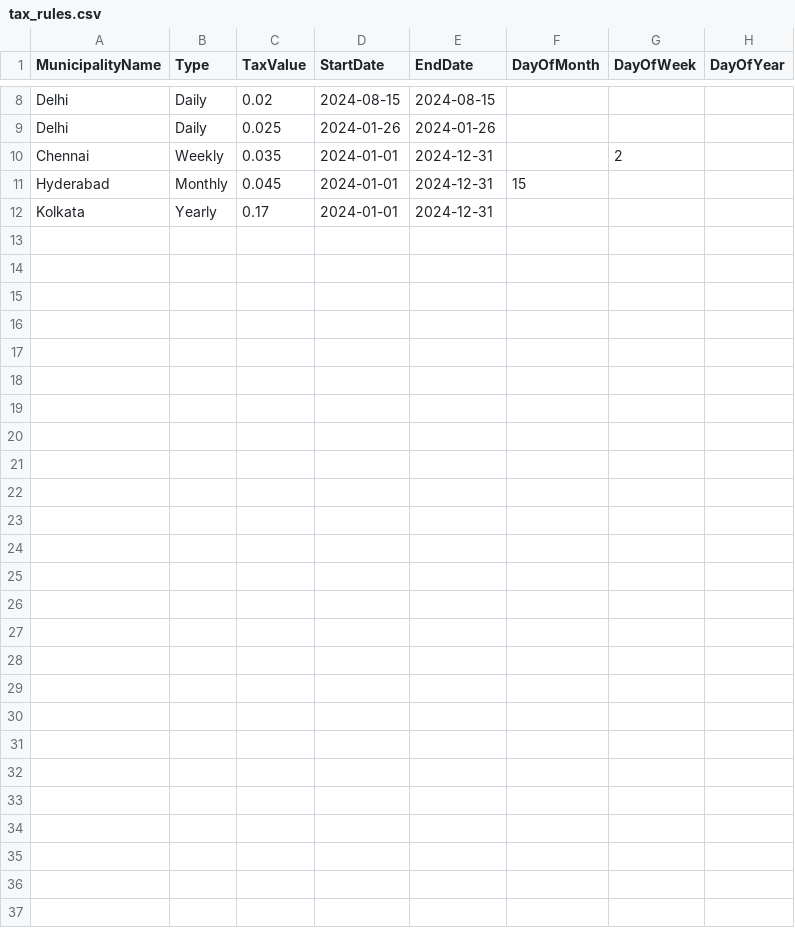
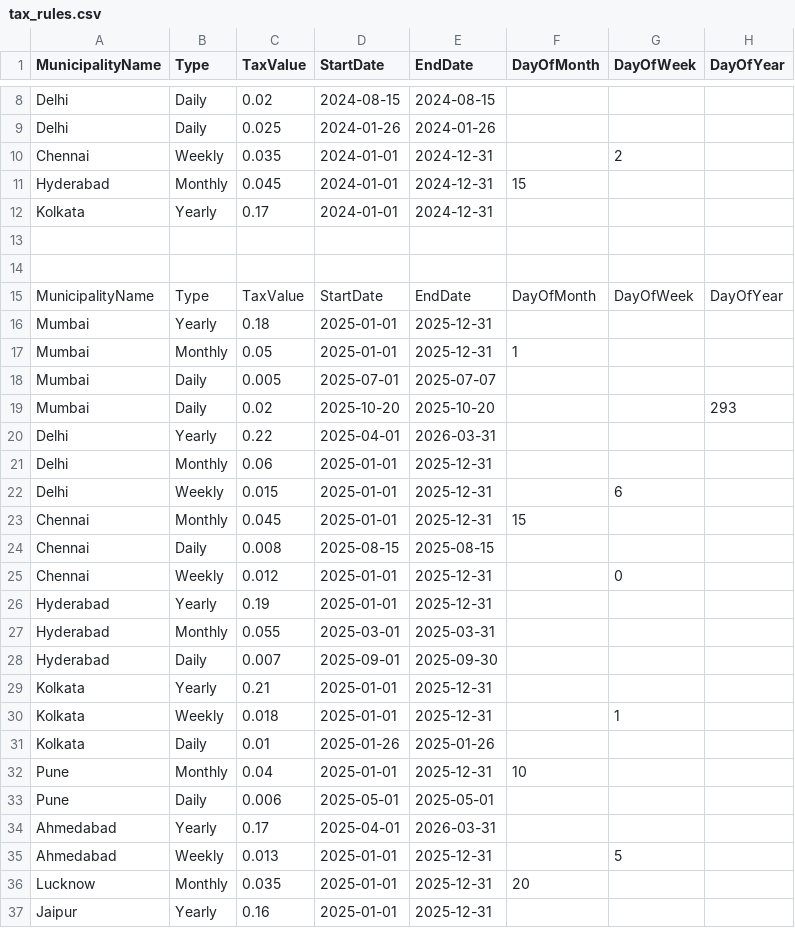
Before and after one commit to satyabratasenapati/indian-list, a CSV file: tax_rules.csv, drawn as a sheet; only a part is shown, gaps mark what is left out.

Commit message:
Update tax_rules.csv

```diff
--- a/tax_rules.csv
+++ b/tax_rules.csv
@@ -12 +12,26 @@ Hyderabad,Monthly,0.045,2024-01-01,2024-12-31,15,,
 Kolkata,Yearly,0.17,2024-01-01,2024-12-31,,,
+
+
+MunicipalityName,Type,TaxValue,StartDate,EndDate,DayOfMonth,DayOfWeek,DayOfYear
+Mumbai,Yearly,0.18,2025-01-01,2025-12-31,,,
+Mumbai,Monthly,0.05,2025-01-01,2025-12-31,1,,
+Mumbai,Daily,0.005,2025-07-01,2025-07-07,,,
+Mumbai,Daily,0.02,2025-10-20,2025-10-20,,,"293"
+Delhi,Yearly,0.22,2025-04-01,2026-03-31,,,
+Delhi,Monthly,0.06,2025-01-01,2025-12-31,,,""
+Delhi,Weekly,0.015,2025-01-01,2025-12-31,,6,
+Chennai,Monthly,0.045,2025-01-01,2025-12-31,15,,
+Chennai,Daily,0.008,2025-08-15,2025-08-15,,,
+Chennai,Weekly,0.012,2025-01-01,2025-12-31,,0,
+Hyderabad,Yearly,0.19,2025-01-01,2025-12-31,,,
+Hyderabad,Monthly,0.055,2025-03-01,2025-03-31,,,
+Hyderabad,Daily,0.007,2025-09-01,2025-09-30,,,
+Kolkata,Yearly,0.21,2025-01-01,2025-12-31,,,
+Kolkata,Weekly,0.018,2025-01-01,2025-12-31,,1,
+Kolkata,Daily,0.01,2025-01-26,2025-01-26,,,
+Pune,Monthly,0.04,2025-01-01,2025-12-31,10,,
+Pune,Daily,0.006,2025-05-01,2025-05-01,,,
+Ahmedabad,Yearly,0.17,2025-04-01,2026-03-31,,,
+Ahmedabad,Weekly,0.013,2025-01-01,2025-12-31,,5,
+Lucknow,Monthly,0.035,2025-01-01,2025-12-31,20,,
+Jaipur,Yearly,0.16,2025-01-01,2025-12-31,,,
```
